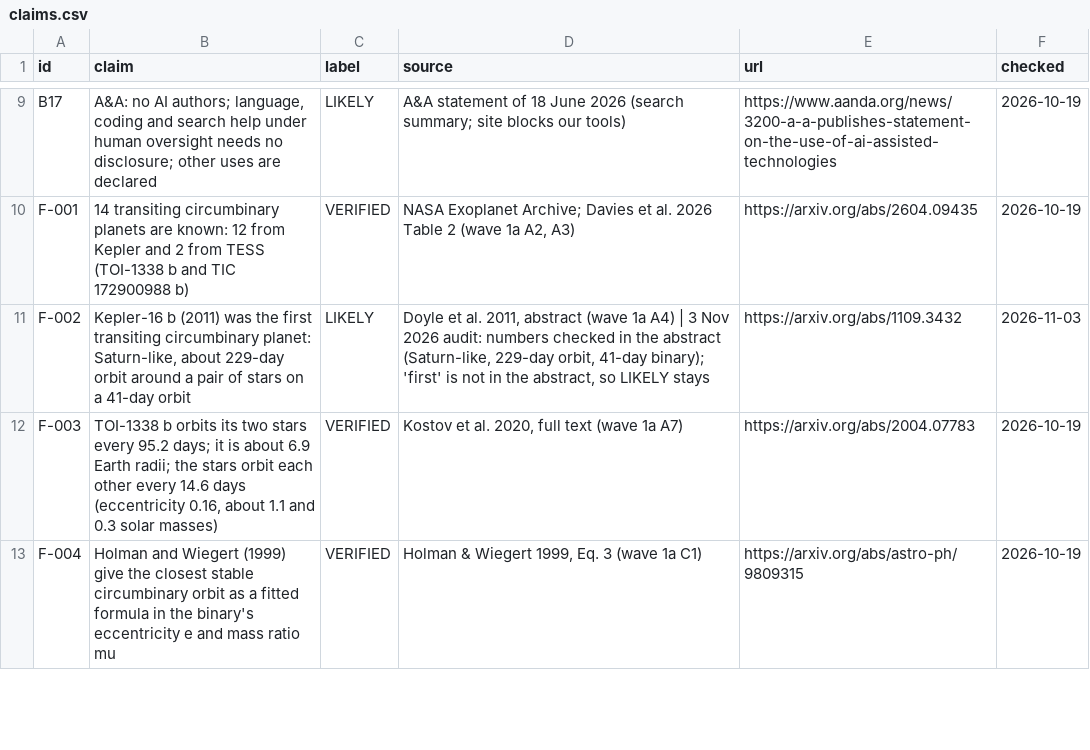
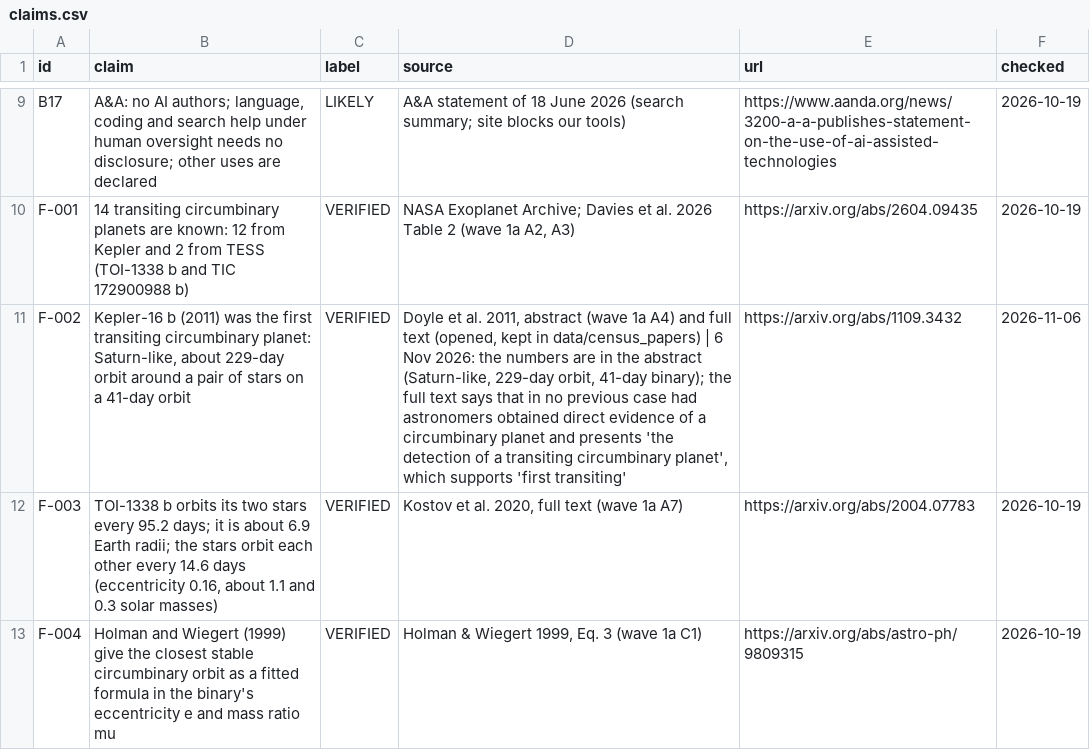
Before and after one commit to M1Smacker/second-sun, a CSV file: book/data/claims.csv, drawn as a sheet; only a part is shown, gaps mark what is left out; the diff covers the shown part only.

```diff
--- a/book/data/claims.csv
+++ b/book/data/claims.csv
@@ -10,3 +10,3 @@ B17,"A&A: no AI authors; language, coding and search help under human oversight
 F-001,14 transiting circumbinary planets are known: 12 from Kepler and 2 from TESS (TOI-1338 b and TIC 172900988 b),VERIFIED,"NASA Exoplanet Archive; Davies et al. 2026 Table 2 (wave 1a A2, A3)",https://arxiv.org/abs/2604.09435,2026-10-19
-F-002,"Kepler-16 b (2011) was the first transiting circumbinary planet: Saturn-like, about 229-day orbit around a pair of stars on a 41-day orbit",LIKELY,"Doyle et al. 2011, abstract (wave 1a A4) | 3 Nov 2026 audit: numbers checked in the abstract (Saturn-like, 229-day orbit, 41-day binary); 'first' is not in the abstract, so LIKELY stays",https://arxiv.org/abs/1109.3432,2026-11-03
+F-002,"Kepler-16 b (2011) was the first transiting circumbinary planet: Saturn-like, about 229-day orbit around a pair of stars on a 41-day orbit",VERIFIED,"Doyle et al. 2011, abstract (wave 1a A4) and full text (opened, kept in data/census_papers) | 6 Nov 2026: the numbers are in the abstract (Saturn-like, 229-day orbit, 41-day binary); the full text says that in no previous case had astronomers obtained direct evidence of a circumbinary planet and presents 'the detection of a transiting circumbinary planet', which supports 'first transiting'",https://arxiv.org/abs/1109.3432,2026-11-06
 F-003,"TOI-1338 b orbits its two stars every 95.2 days; it is about 6.9 Earth radii; the stars orbit each other every 14.6 days (eccentricity 0.16, about 1.1 and 0.3 solar masses)",VERIFIED,"Kostov et al. 2020, full text (wave 1a A7)",https://arxiv.org/abs/2004.07783,2026-10-19
```
Also changed, not shown: 14 edited cells elsewhere in this file, 5 other files.
